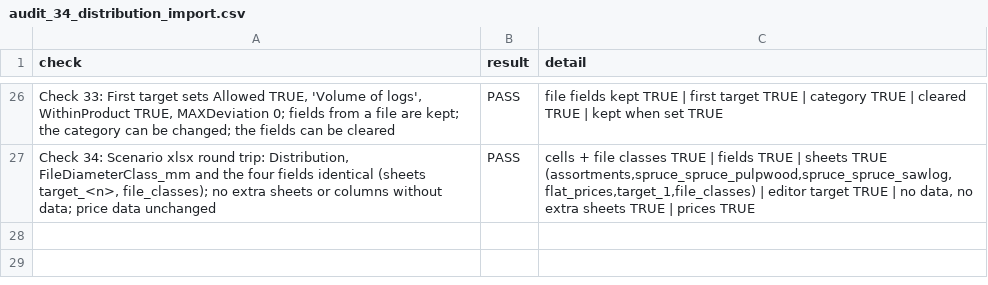
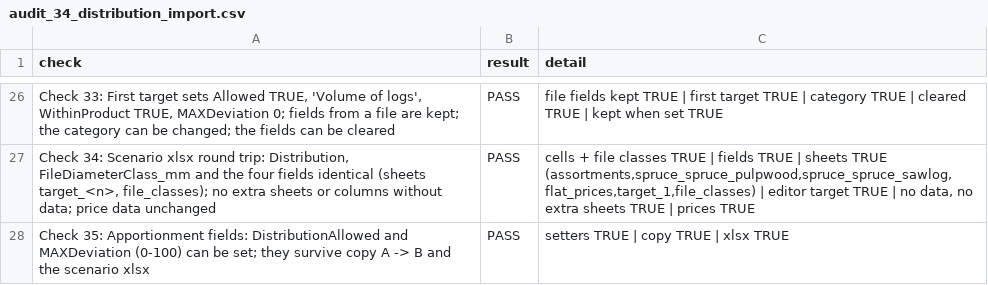
Before and after one commit to SmartForest-no/optBuck, a CSV file: outputs/distribution_import/audit_34_distribution_import.csv, drawn as a sheet; only a part is shown, gaps mark what is left out; the diff names each change by its address in the sheet, - before the commit and + after, or states it on an @@ line.

```diff
--- a/outputs/distribution_import/audit_34_distribution_import.csv
+++ b/outputs/distribution_import/audit_34_distribution_import.csv
+row 28: Check 35: Apportionment fields: DistributionAllowed and MAXDeviation (0-100) can be set; they survive copy A -> B and the scenario xlsx | PASS | setters TRUE | copy TRUE | xlsx TRUE
```
Also changed, not shown: outputs/app_smoke/audit_17_app_smoke.csv, outputs/i18n/audit_28_translations.csv, 6 other files.
